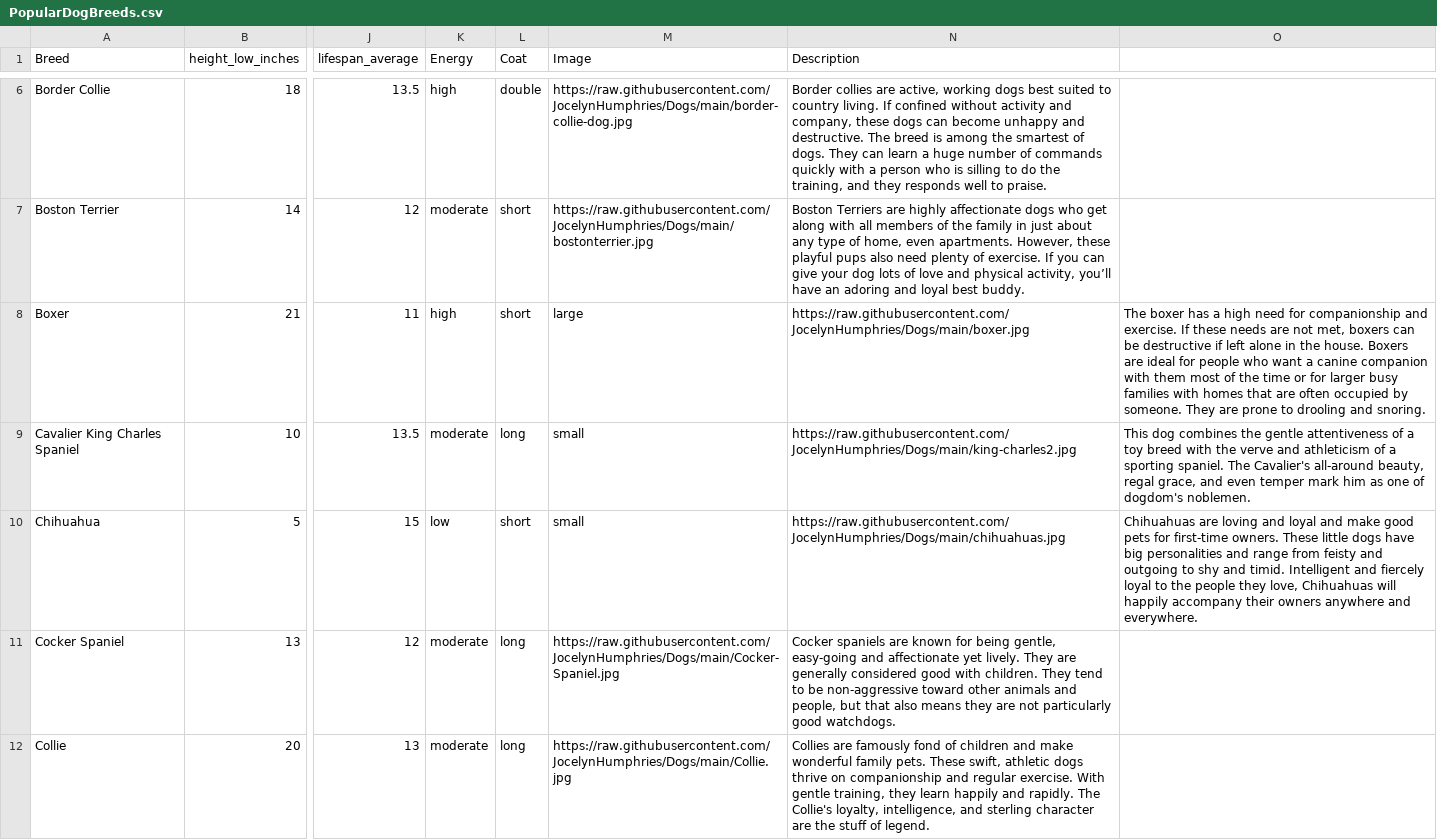
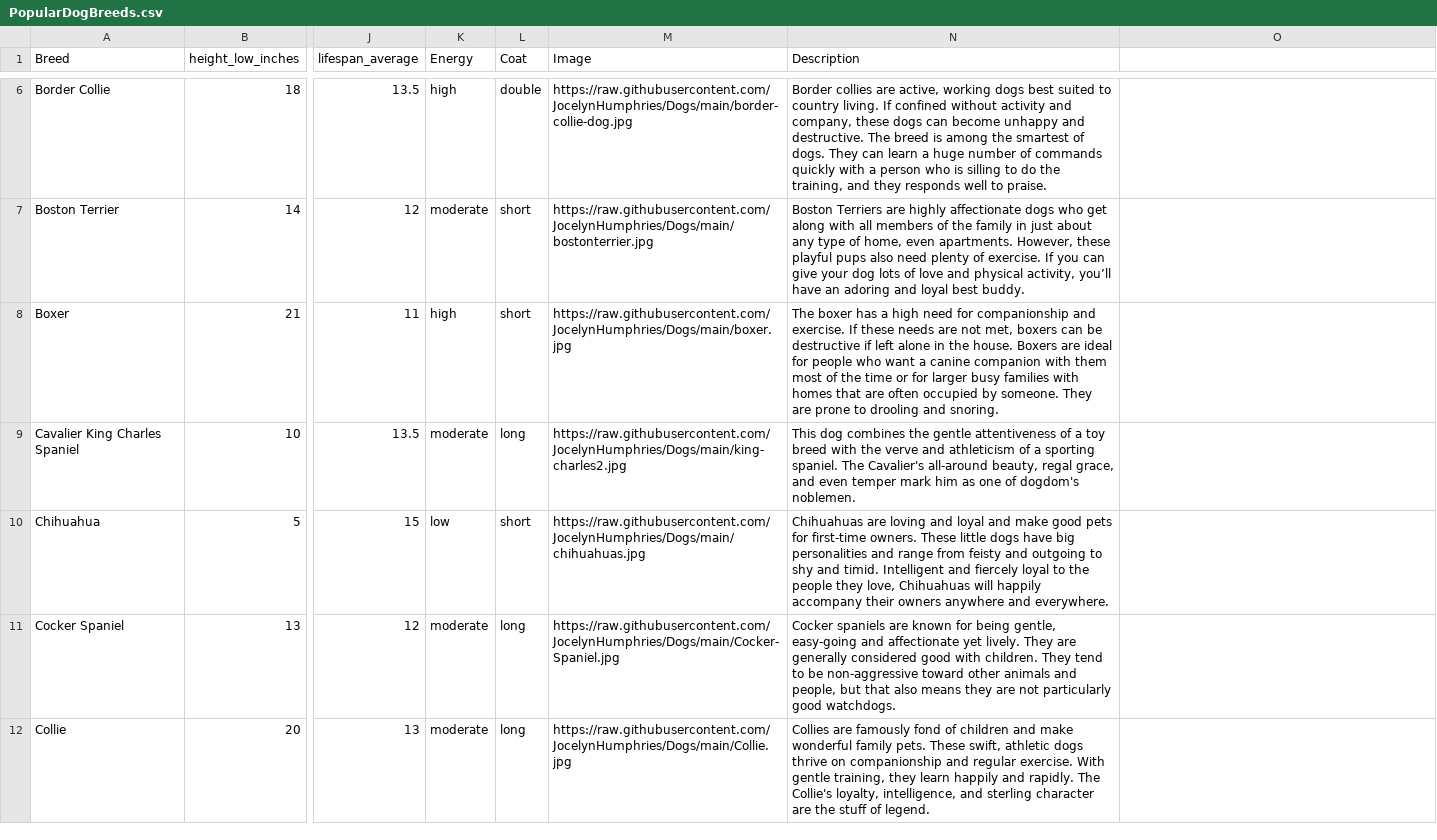
Before and after one commit to Priscilla027/BuddyFinder, a CSV file: PopularDogBreeds.csv, drawn as a sheet; only a part is shown, gaps mark what is left out; the diff names each change by its address in the sheet, - before the commit and + after, or states it on an @@ line.

Commit message:
Add files via upload

```diff
--- a/PopularDogBreeds.csv
+++ b/PopularDogBreeds.csv
-M8 (Image): large
+M8 (Image): https://raw.githubusercontent.com/JocelynHumphries/Dogs/main/boxer.jpg
-N8 (Description): https://raw.githubusercontent.com/JocelynHumphries/Dogs/main/boxer.jpg
+N8 (Description): The boxer has a high need for companionship and exercise. If these needs are not met, boxers can be destructive if left alone in the house. Boxers are ideal for people who want a canine companion with them most of the time or for larger busy families with homes that are often occupied by someone. They are prone to drooling and snoring.
-O8: The boxer has a high need for companionship and exercise. If these needs are not met, boxers can be destructive if left alone in the house. Boxers are ideal for people who want a canine companion with them most of the time or for larger busy families with homes that are often occupied by someone. They are prone to drooling and snoring.
+O8: (empty)
-M9 (Image): small
+M9 (Image): https://raw.githubusercontent.com/JocelynHumphries/Dogs/main/king-charles2.jpg
-N9 (Description): https://raw.githubusercontent.com/JocelynHumphries/Dogs/main/king-charles2.jpg
+N9 (Description): This dog combines the gentle attentiveness of a toy breed with the verve and athleticism of a sporting spaniel. The Cavalier's all-around beauty, regal grace, and even temper mark him as one of dogdom's noblemen.
-O9: This dog combines the gentle attentiveness of a toy breed with the verve and athleticism of a sporting spaniel. The Cavalier's all-around beauty, regal grace, and even temper mark him as one of dogdom's noblemen.
+O9: (empty)
-M10 (Image): small
+M10 (Image): https://raw.githubusercontent.com/JocelynHumphries/Dogs/main/chihuahuas.jpg
-N10 (Description): https://raw.githubusercontent.com/JocelynHumphries/Dogs/main/chihuahuas.jpg
+N10 (Description): Chihuahuas are loving and loyal and make good pets for first-time owners. These little dogs have big personalities and range from feisty and outgoing to shy and timid. Intelligent and fiercely loyal to the people they love, Chihuahuas will happily accompany their owners anywhere and everywhere.
-O10: Chihuahuas are loving and loyal and make good pets for first-time owners. These little dogs have big personalities and range from feisty and outgoing to shy and timid. Intelligent and fiercely loyal to the people they love, Chihuahuas will happily accompany their owners anywhere and everywhere.
+O10: (empty)
```
